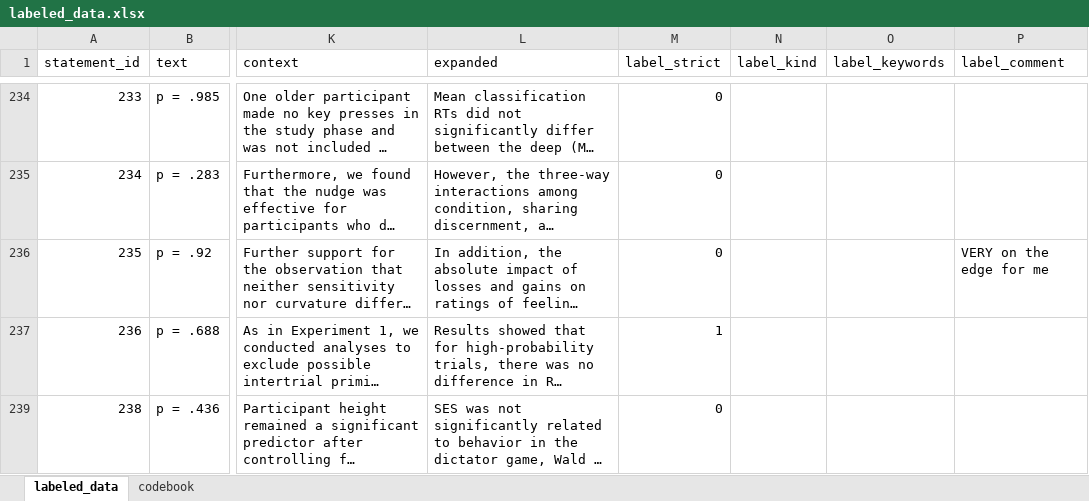
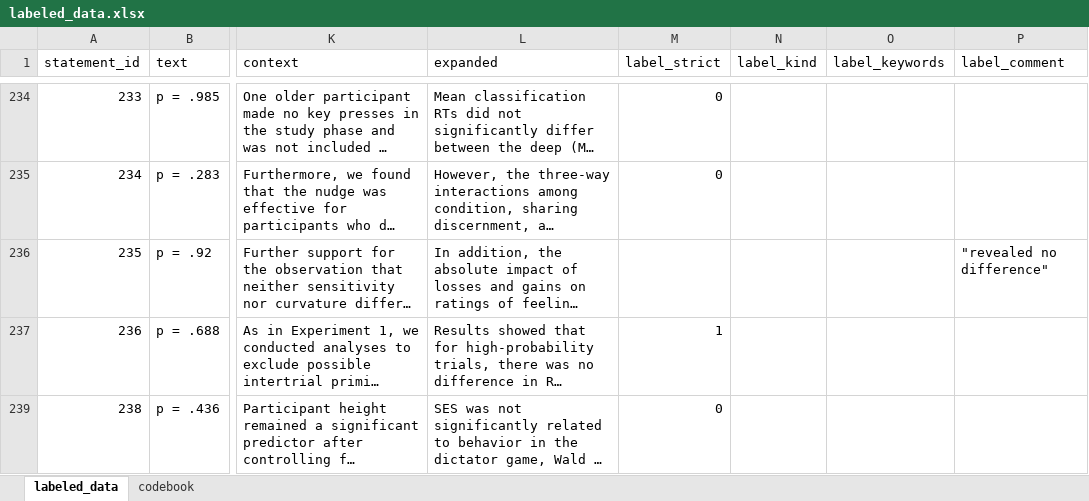
Before and after one commit to Raphael-Merz/nonsig-master-thesis, an Excel workbook: data/training_data/labeled/labeled_data.xlsx, sheet labeled_data, drawn as a sheet; only a part is shown, gaps mark what is left out; long unchanged cells end in …; values as stored, in another font and other column widths than the file's, no cell formats; the diff covers the shown part only; the diff names each change by its address in the sheet, - before the commit and + after, or states it on an @@ line.

Commit message:
Updated some labels, comments and notes

```diff
--- a/data/training_data/labeled/labeled_data.xlsx (sheet labeled_data)
+++ b/data/training_data/labeled/labeled_data.xlsx (sheet labeled_data)
-M236 (label_strict): 0
+M236 (label_strict): (empty)
-P236 (label_comment): VERY on the edge for me
+P236 (label_comment): "revealed no difference"
```
Also changed, not shown: 49 edited cells elsewhere in this sheet, cell formats, 1 other file.
